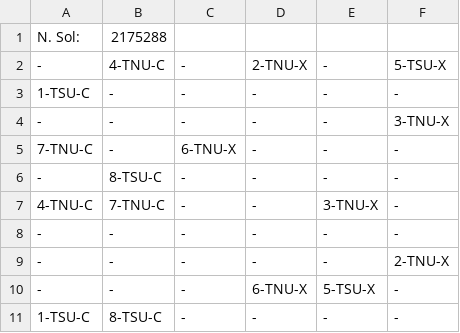
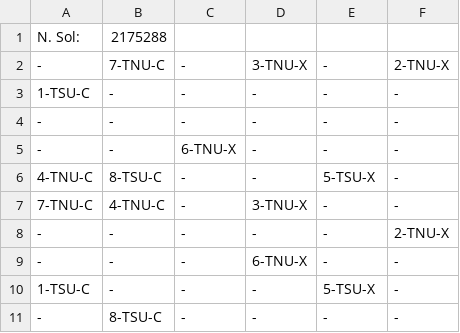
Before and after one commit to DavidY343/CSP-and-A-start-algorithm, a CSV file: datos/parking01.csv, drawn as a sheet.

```diff
--- a/datos/parking01.csv
+++ b/datos/parking01.csv
@@ -1,11 +1,11 @@
 N. Sol: ,2175288
--,4-TNU-C,-,2-TNU-X,-,5-TSU-X
+-,7-TNU-C,-,3-TNU-X,-,2-TNU-X
 1-TSU-C,-,-,-,-,-
--,-,-,-,-,3-TNU-X
-7-TNU-C,-,6-TNU-X,-,-,-
+-,-,-,-,-,-
+-,-,6-TNU-X,-,-,-
+4-TNU-C,8-TSU-C,-,-,5-TSU-X,-
+7-TNU-C,4-TNU-C,-,3-TNU-X,-,-
+-,-,-,-,-,2-TNU-X
+-,-,-,6-TNU-X,-,-
+1-TSU-C,-,-,-,5-TSU-X,-
 -,8-TSU-C,-,-,-,-
-4-TNU-C,7-TNU-C,-,-,3-TNU-X,-
--,-,-,-,-,-
--,-,-,-,-,2-TNU-X
--,-,-,6-TNU-X,5-TSU-X,-
-1-TSU-C,8-TSU-C,-,-,-,-
```
Also changed, not shown: 2 other files.
